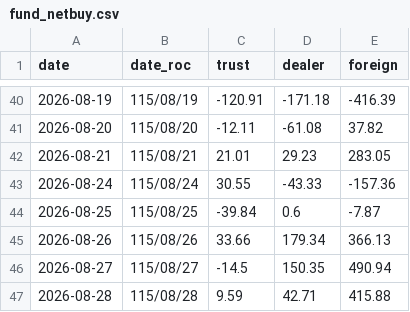
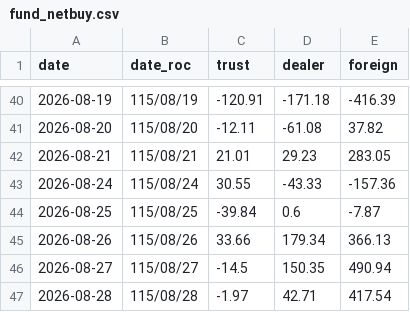
Before and after one commit to shihming99-bit/trading, a CSV file: data/fund_netbuy.csv, drawn as a sheet; only a part is shown, gaps mark what is left out.

```diff
--- a/data/fund_netbuy.csv
+++ b/data/fund_netbuy.csv
@@ -46,2 +46,2 @@ date,date_roc,trust,dealer,foreign
 2026-08-27,115/08/27,-14.5,150.35,490.94
-2026-08-28,115/08/28,9.59,42.71,415.88
+2026-08-28,115/08/28,-1.97,42.71,417.54
```
Also changed, not shown: 1 other file.
